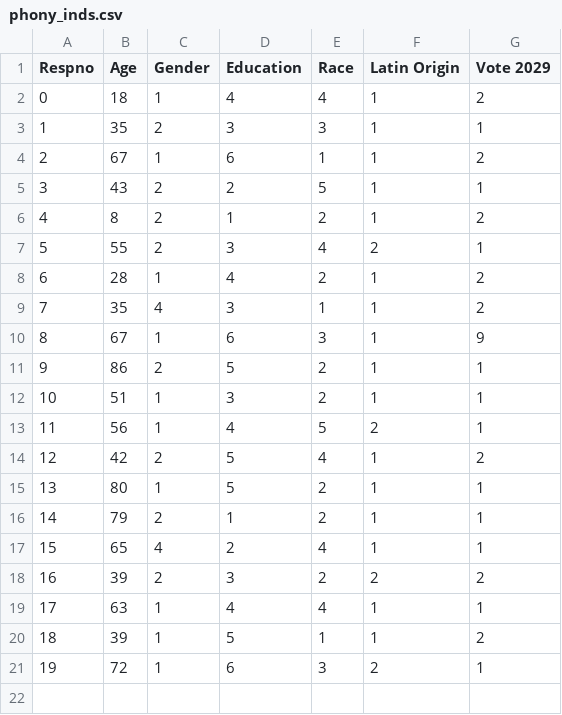
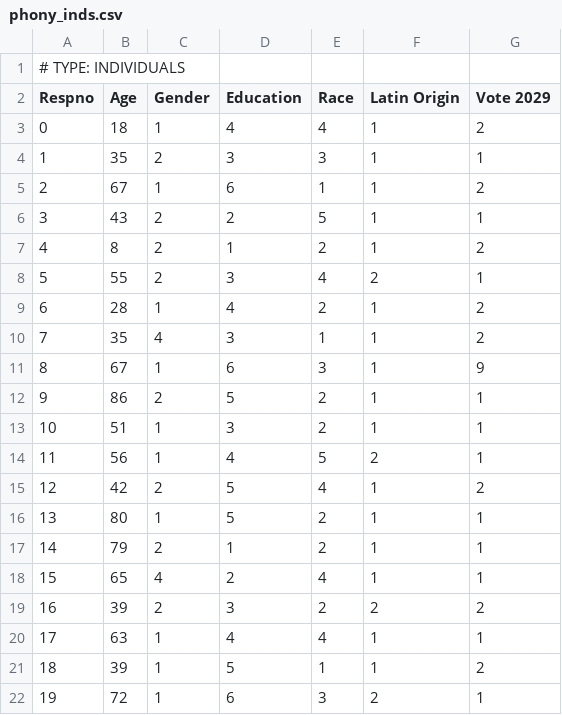
Before and after one commit to GoBlue60s/genesis, a CSV file: data/Elections/2004/phony_inds.csv, drawn as a sheet.

```diff
--- a/data/Elections/2004/phony_inds.csv
+++ b/data/Elections/2004/phony_inds.csv
@@ -1 +1,2 @@
+# TYPE: INDIVIDUALS
 Respno,Age,Gender,Education,Race,Latin Origin,Vote 2029
```
Also changed, not shown: data/Elections/2004/.Jacoby_2004_Evaluations.csv, data/Elections/2004/2004_Therms_Full_Names.csv, 17 other files.
